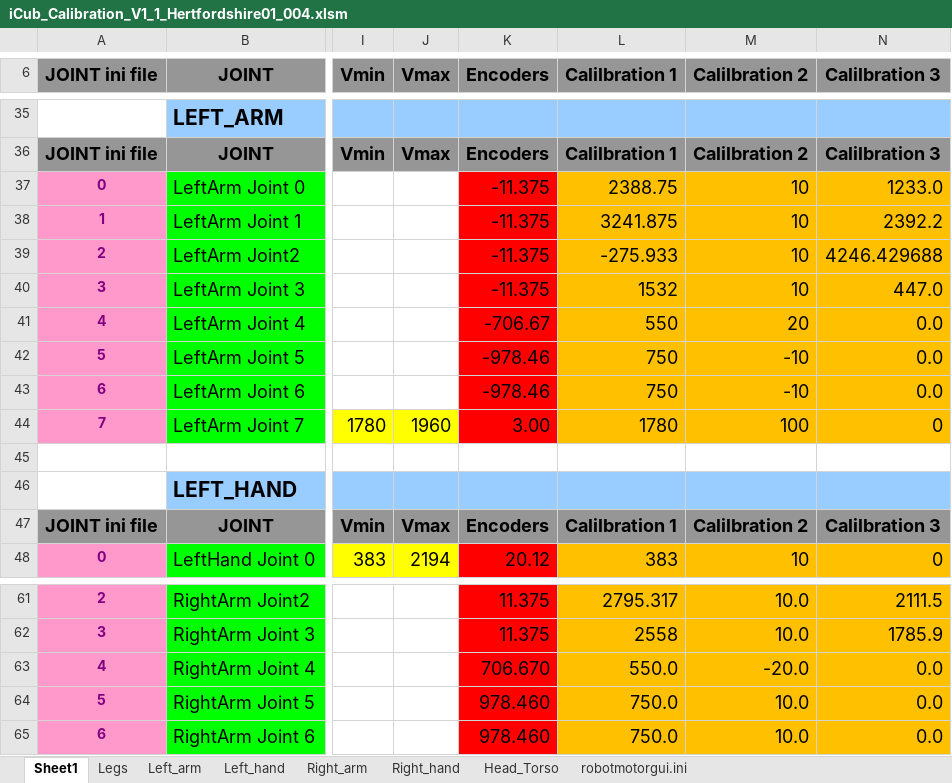
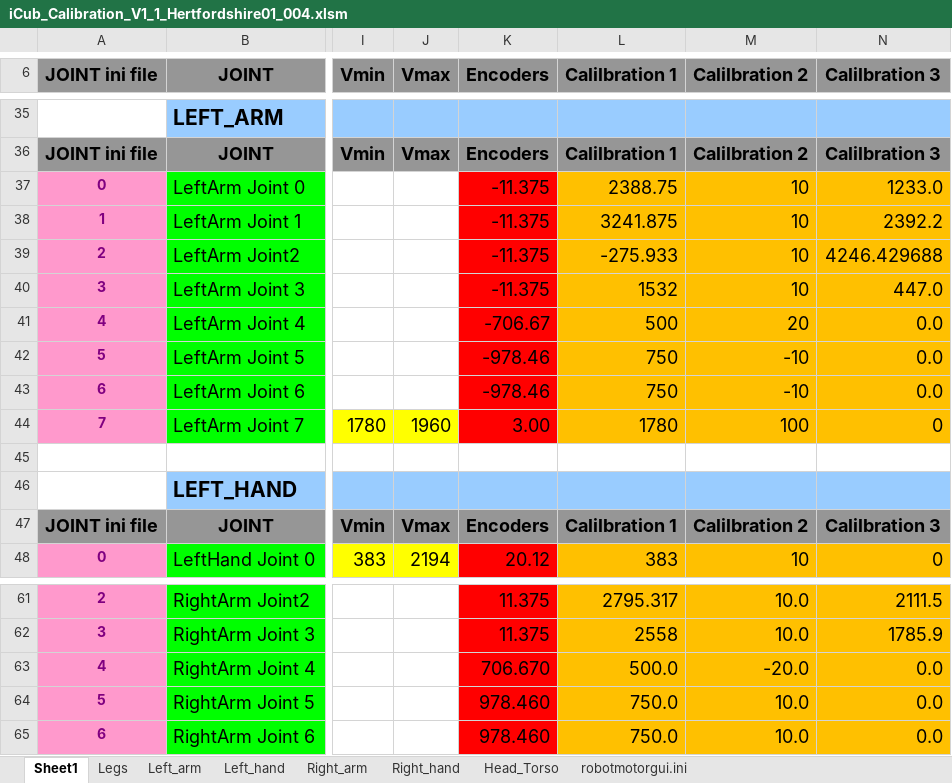
Before and after one commit to robotology/icub-main, an Excel workbook: app/iCubHertfordshire01/conf/calibration/kinematics/iCub_Calibration_V1_1_Hertfordshire01_004.xlsm, sheet Sheet1, drawn as a sheet; only a part is shown, gaps mark what is left out; values as stored, in another font and other column widths than the file's, no borders; the diff names each change by its address in the sheet, - before the commit and + after, or states it on an @@ line.

```diff
--- a/app/iCubHertfordshire01/conf/calibration/kinematics/iCub_Calibration_V1_1_Hertfordshire01_004.xlsm (sheet Sheet1)
+++ b/app/iCubHertfordshire01/conf/calibration/kinematics/iCub_Calibration_V1_1_Hertfordshire01_004.xlsm (sheet Sheet1)
-L41 (Calilbration 1): 550
+L41 (Calilbration 1): 500
-L63 (Calilbration 1): 550.0
+L63 (Calilbration 1): 500.0
```
Also changed, not shown: sheet robotmotorgui.ini, sheet Right_arm, sheet Left_arm, 5 other files.
